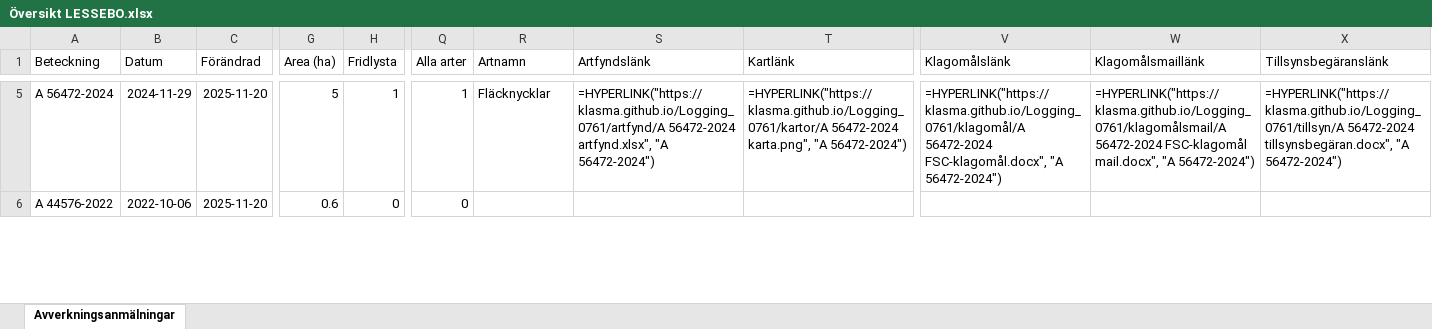
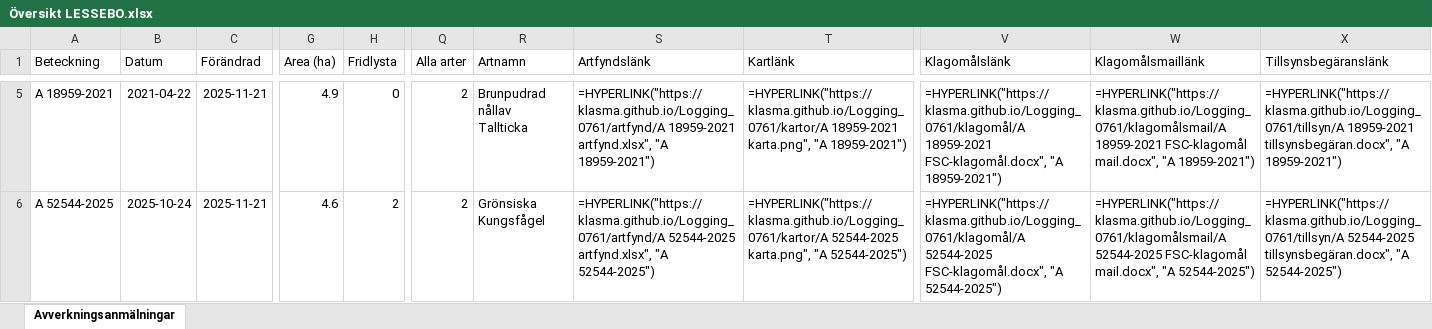
Before and after one commit to klasma/Logging_0761, an Excel workbook: Översikt LESSEBO.xlsx, sheet Avverkningsanmälningar, drawn as a sheet; only a part is shown, gaps mark what is left out; values as stored, in another font and other column widths than the file's, no borders; formulas without a stored value are shown as written; ↵ is a line break in a cell; the diff covers the shown part only; the diff names each change by its address in the sheet, - before the commit and + after, or states it on an @@ line.

```diff
--- a/Översikt LESSEBO.xlsx (sheet Avverkningsanmälningar)
+++ b/Översikt LESSEBO.xlsx (sheet Avverkningsanmälningar)
-A5 (Beteckning): A 56472-2024
+A5 (Beteckning): A 18959-2021
-B5 (Datum): 2024-11-29
+B5 (Datum): 2021-04-22
-C5:C6 (Förändrad): 2025-11-20
+C5:C6 (Förändrad): 2025-11-21
-G5 (Area (ha)): 5
+G5 (Area (ha)): 4.9
-H5 (Fridlysta): 1
+H5 (Fridlysta): 0
-Q5 (Alla arter): 1
+Q5 (Alla arter): 2
-R5 (Artnamn): Fläcknycklar
+R5 (Artnamn): Brunpudrad nållav ↵ Tallticka
-S5 (Artfyndslänk): =HYPERLINK("https://klasma.github.io/Logging_0761/artfynd/A 56472-2024 artfynd.xlsx", "A 56472-2024")
+S5 (Artfyndslänk): =HYPERLINK("https://klasma.github.io/Logging_0761/artfynd/A 18959-2021 artfynd.xlsx", "A 18959-2021")
-T5 (Kartlänk): =HYPERLINK("https://klasma.github.io/Logging_0761/kartor/A 56472-2024 karta.png", "A 56472-2024")
+T5 (Kartlänk): =HYPERLINK("https://klasma.github.io/Logging_0761/kartor/A 18959-2021 karta.png", "A 18959-2021")
-V5 (Klagomålslänk): =HYPERLINK("https://klasma.github.io/Logging_0761/klagomål/A 56472-2024 FSC-klagomål.docx", "A 56472-2024")
+V5 (Klagomålslänk): =HYPERLINK("https://klasma.github.io/Logging_0761/klagomål/A 18959-2021 FSC-klagomål.docx", "A 18959-2021")
-W5 (Klagomålsmaillänk): =HYPERLINK("https://klasma.github.io/Logging_0761/klagomålsmail/A 56472-2024 FSC-klagomål mail.docx", "A 56472-2024")
+W5 (Klagomålsmaillänk): =HYPERLINK("https://klasma.github.io/Logging_0761/klagomålsmail/A 18959-2021 FSC-klagomål mail.docx", "A 18959-2021")
-X5 (Tillsynsbegäranslänk): =HYPERLINK("https://klasma.github.io/Logging_0761/tillsyn/A 56472-2024 tillsynsbegäran.docx", "A 56472-2024")
+X5 (Tillsynsbegäranslänk): =HYPERLINK("https://klasma.github.io/Logging_0761/tillsyn/A 18959-2021 tillsynsbegäran.docx", "A 18959-2021")
-A6 (Beteckning): A 44576-2022
+A6 (Beteckning): A 52544-2025
-B6 (Datum): 2022-10-06
+B6 (Datum): 2025-10-24
-G6 (Area (ha)): 0.6
+G6 (Area (ha)): 4.6
-H6 (Fridlysta): 0
+H6 (Fridlysta): 2
-Q6 (Alla arter): 0
+Q6 (Alla arter): 2
-R6 (Artnamn): (empty)
+R6 (Artnamn): Grönsiska ↵ Kungsfågel
-S6 (Artfyndslänk): (empty)
+S6 (Artfyndslänk): =HYPERLINK("https://klasma.github.io/Logging_0761/artfynd/A 52544-2025 artfynd.xlsx", "A 52544-2025")
-T6 (Kartlänk): (empty)
+T6 (Kartlänk): =HYPERLINK("https://klasma.github.io/Logging_0761/kartor/A 52544-2025 karta.png", "A 52544-2025")
-V6 (Klagomålslänk): (empty)
+V6 (Klagomålslänk): =HYPERLINK("https://klasma.github.io/Logging_0761/klagomål/A 52544-2025 FSC-klagomål.docx", "A 52544-2025")
-W6 (Klagomålsmaillänk): (empty)
+W6 (Klagomålsmaillänk): =HYPERLINK("https://klasma.github.io/Logging_0761/klagomålsmail/A 52544-2025 FSC-klagomål mail.docx", "A 52544-2025")
-X6 (Tillsynsbegäranslänk): (empty)
+X6 (Tillsynsbegäranslänk): =HYPERLINK("https://klasma.github.io/Logging_0761/tillsyn/A 52544-2025 tillsynsbegäran.docx", "A 52544-2025")
```
Also changed, not shown: 1324 edited cells elsewhere in this sheet, artfynd/A 18959-2021 artfynd.xlsx, artfynd/A 18960-2021 artfynd.xlsx, 48 other files.
